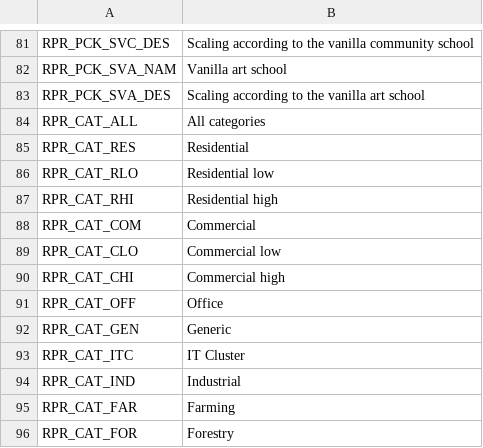
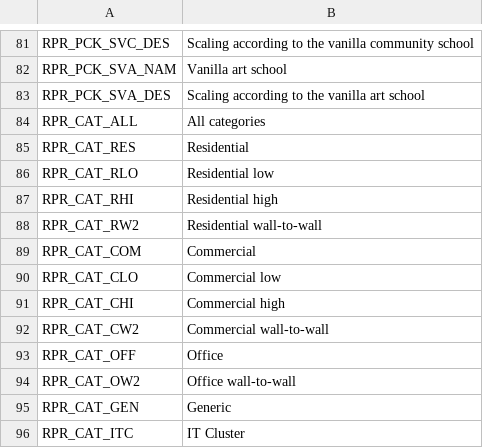
Before and after one commit to algernon-A/Realistic-Population-Revisited, a CSV file: Translations/en.csv, drawn as a sheet; only a part is shown, gaps mark what is left out; the shorter side is filled out with more unchanged rows.

```diff
--- a/Translations/en.csv
+++ b/Translations/en.csv
@@ -87,2 +87,3 @@
 "RPR_CAT_RHI","Residential high"
+"RPR_CAT_RW2","Residential wall-to-wall"
 "RPR_CAT_COM","Commercial"
@@ -90,3 +91,5 @@
 "RPR_CAT_CHI","Commercial high"
+"RPR_CAT_CW2","Commercial wall-to-wall"
 "RPR_CAT_OFF","Office"
+"RPR_CAT_OW2","Office wall-to-wall"
 "RPR_CAT_GEN","Generic"
```
Also changed, not shown: 14 other files.
